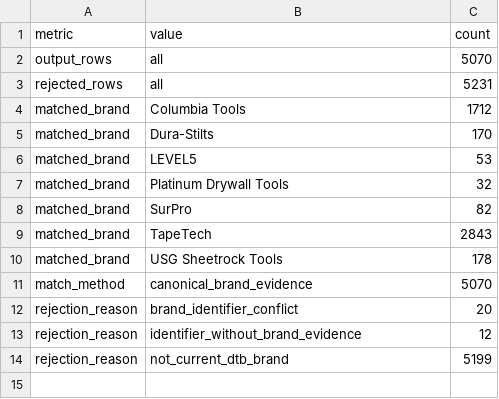
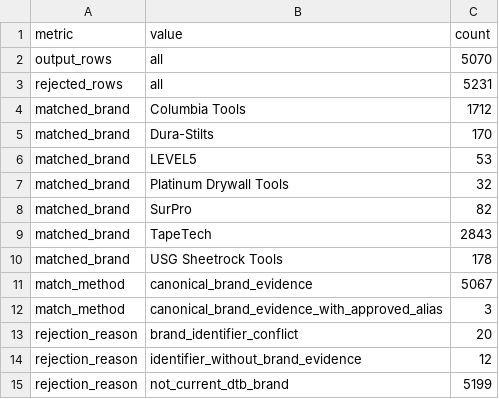
Before and after one commit to elliotttmiller/launch-dtb, a CSV file: docs/_working/dtb_scraper/dtb/reports/competitor-catalog/current_dtb_brand_filter_summary.csv, drawn as a sheet.

```diff
--- a/docs/_working/dtb_scraper/dtb/reports/competitor-catalog/current_dtb_brand_filter_summary.csv
+++ b/docs/_working/dtb_scraper/dtb/reports/competitor-catalog/current_dtb_brand_filter_summary.csv
@@ -10,3 +10,4 @@ matched_brand,TapeTech,2843
 matched_brand,USG Sheetrock Tools,178
-match_method,canonical_brand_evidence,5070
+match_method,canonical_brand_evidence,5067
+match_method,canonical_brand_evidence_with_approved_alias,3
 rejection_reason,brand_identifier_conflict,20
```
Also changed, not shown: docs/_working/dtb_scraper/dtb/reports/competitor-catalog/competitor_identifier_collision_audit.csv, docs/_working/dtb_scraper/dtb/reports/competitor-catalog/competitor_match_reader_view.csv, 11 other files.
